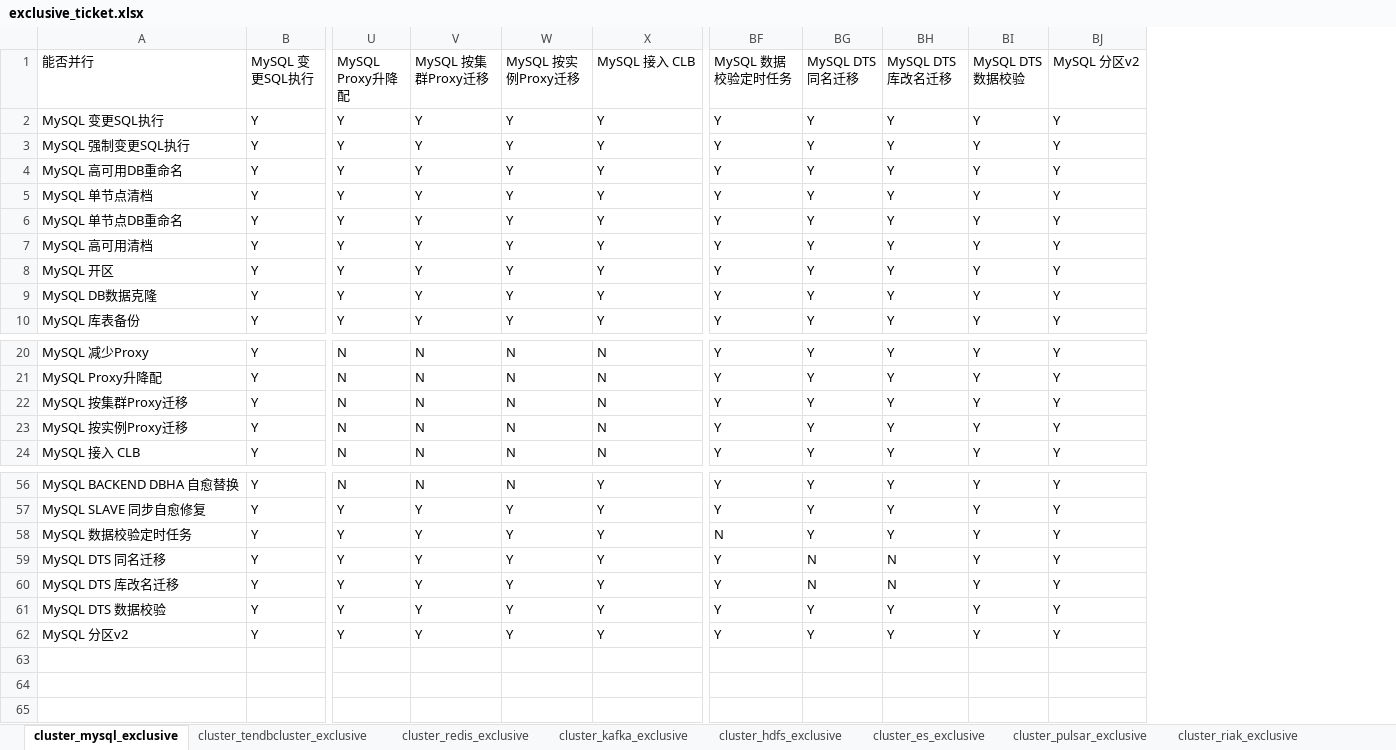
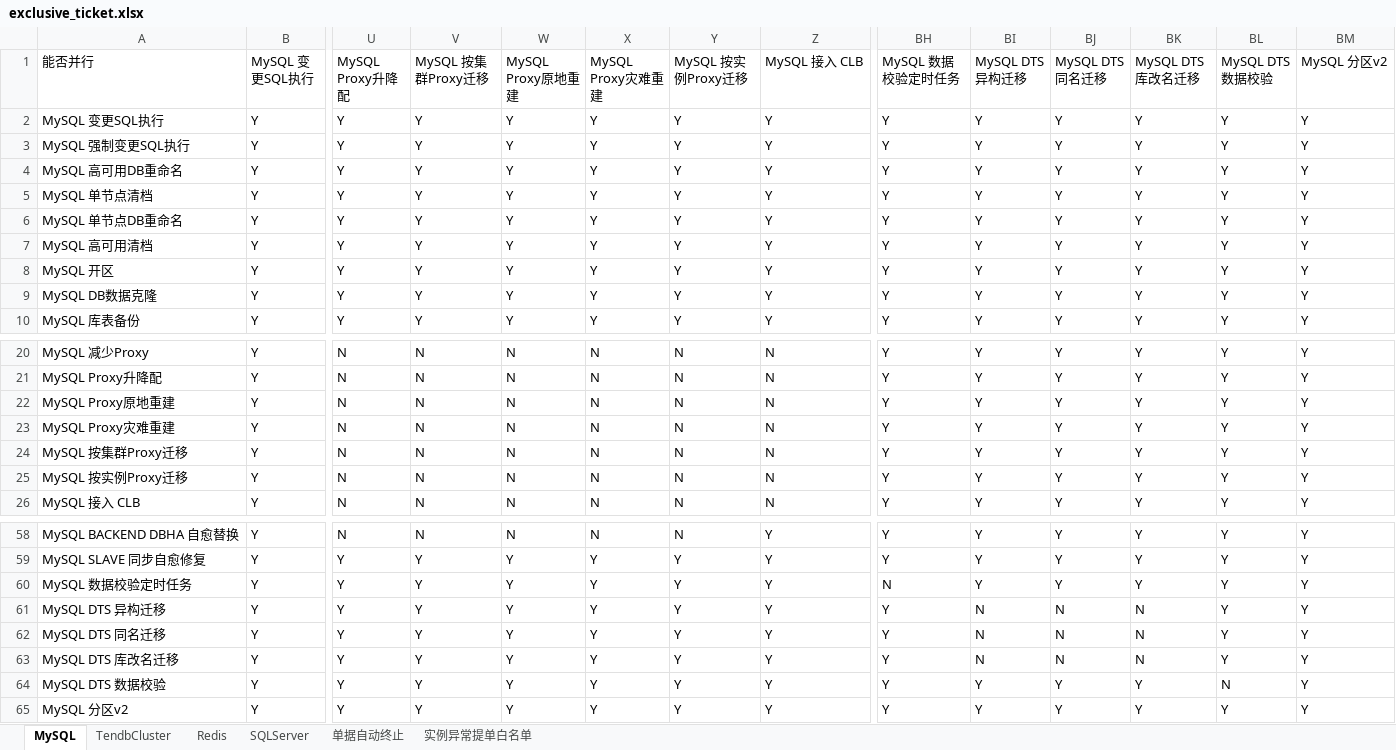
Before and after one commit to TencentBlueKing/blueking-dbm, an Excel workbook: dbm-ui/backend/ticket/exclusive_ticket.xlsx, sheet MySQL, drawn as a sheet; only a part is shown, gaps mark what is left out; values as stored, in another font and other column widths than the file's, no cell formats; addresses are those after the commit; rows hold the shown columns only; the diff names each change by its address in the sheet, - before the commit and + after, or states it on an @@ line.

Commit message:
feat(backend): mysql dts 异构迁移 #22004

```diff
--- a/dbm-ui/backend/ticket/exclusive_ticket.xlsx (sheet MySQL)
+++ b/dbm-ui/backend/ticket/exclusive_ticket.xlsx (sheet MySQL)
-sheet tab: cluster_mysql_exclusive
+sheet tab: MySQL
-sheet tab: cluster_tendbcluster_exclusive
+sheet tab: TendbCluster
-sheet tab: cluster_redis_exclusive
+sheet tab: Redis
-sheet tab: cluster_kafka_exclusive
+sheet tab: SQLServer
-sheet tab: cluster_hdfs_exclusive
+sheet tab: 单据自动终止
-sheet tab: cluster_es_exclusive
+sheet tab: 实例异常提单白名单
-sheet tab: cluster_pulsar_exclusive
-sheet tab: cluster_riak_exclusive
+column W (MySQL Proxy原地重建), rows 2-10: all Y; rows 20-21: N | N; rows 24-26: all N; rows 58-60: N | Y | Y; rows 62-65: all Y
+column X (MySQL Proxy灾难重建), rows 2-10: all Y; rows 20-21: N | N; rows 24-26: all N; rows 58-60: N | Y | Y; rows 62-65: all Y
+column BI (MySQL DTS 异构迁移), rows 2-10: all Y; rows 20-21: Y | Y; rows 24-26: all Y; rows 58-60: all Y; rows 62-65: N | N | Y | Y
+row 22: MySQL Proxy原地重建 | Y | N | N | N | N | N | N | Y | Y | Y | Y | Y | Y
+row 23: MySQL Proxy灾难重建 | Y | N | N | N | N | N | N | Y | Y | Y | Y | Y | Y
+row 61: MySQL DTS 异构迁移 | Y | Y | Y | Y | Y | Y | Y | Y | N | N | N | Y | Y
-BL64 (MySQL DTS 数据校验): Y
+BL64 (MySQL DTS 数据校验): N
```
Also changed, not shown: sheet 单据自动终止, sheet SQLServer, sheet Redis, sheet TendbCluster, sheet 实例异常提单白名单, other sheet tabs, cell formats.
